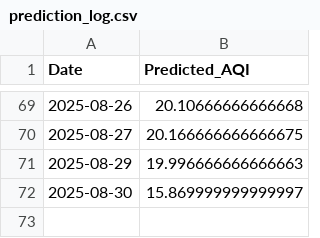
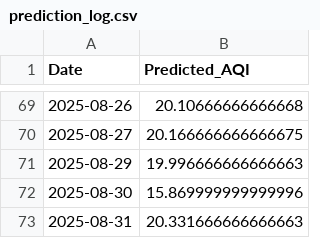
Before and after one commit to LakshyaShrivastava/AQI-Predictor-app, a CSV file: prediction_log.csv, drawn as a sheet; only a part is shown, gaps mark what is left out.

```diff
--- a/prediction_log.csv
+++ b/prediction_log.csv
@@ -71,2 +71,3 @@ Date,Predicted_AQI
 2025-08-29,19.996666666666663
-2025-08-30,15.869999999999997
+2025-08-30,15.869999999999996
+2025-08-31,20.331666666666663
```
Also changed, not shown: 1 other file.
